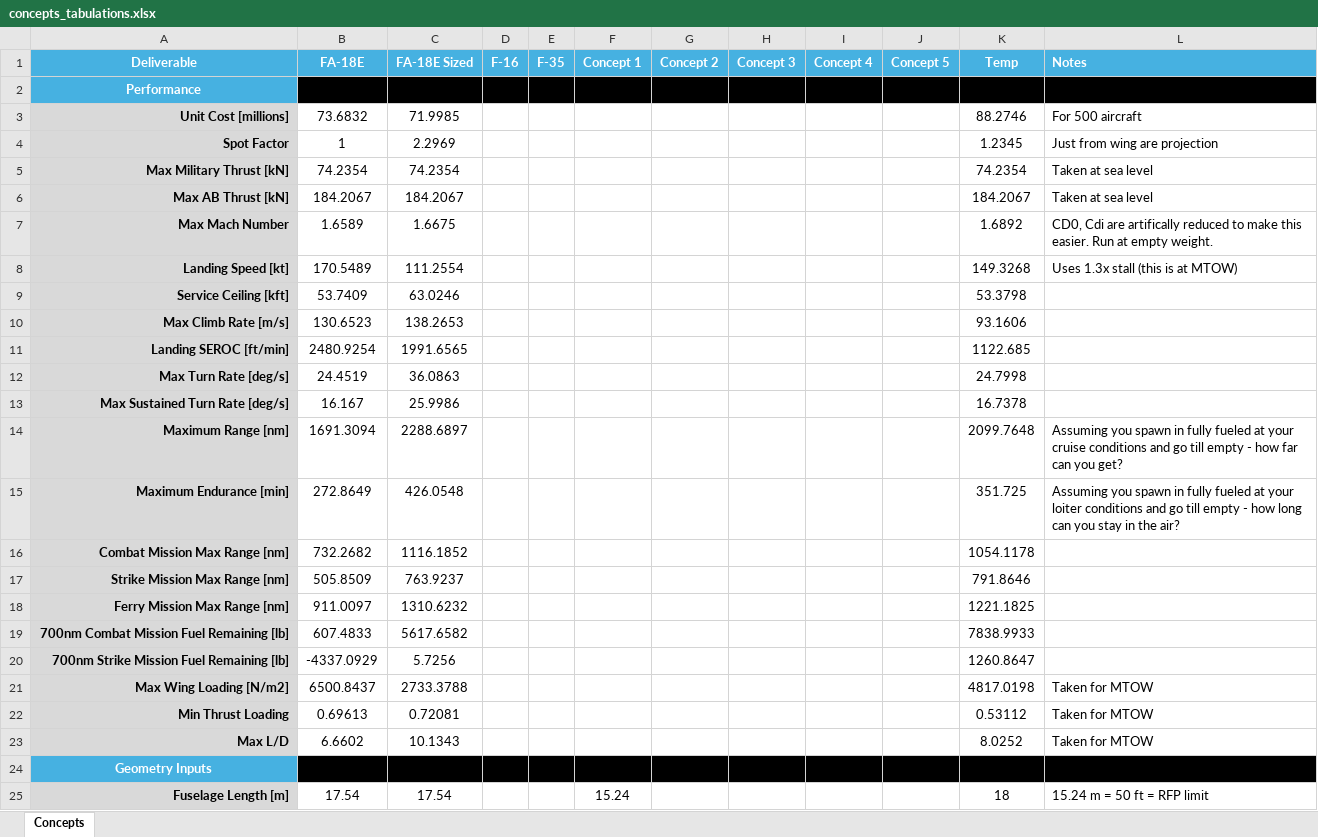
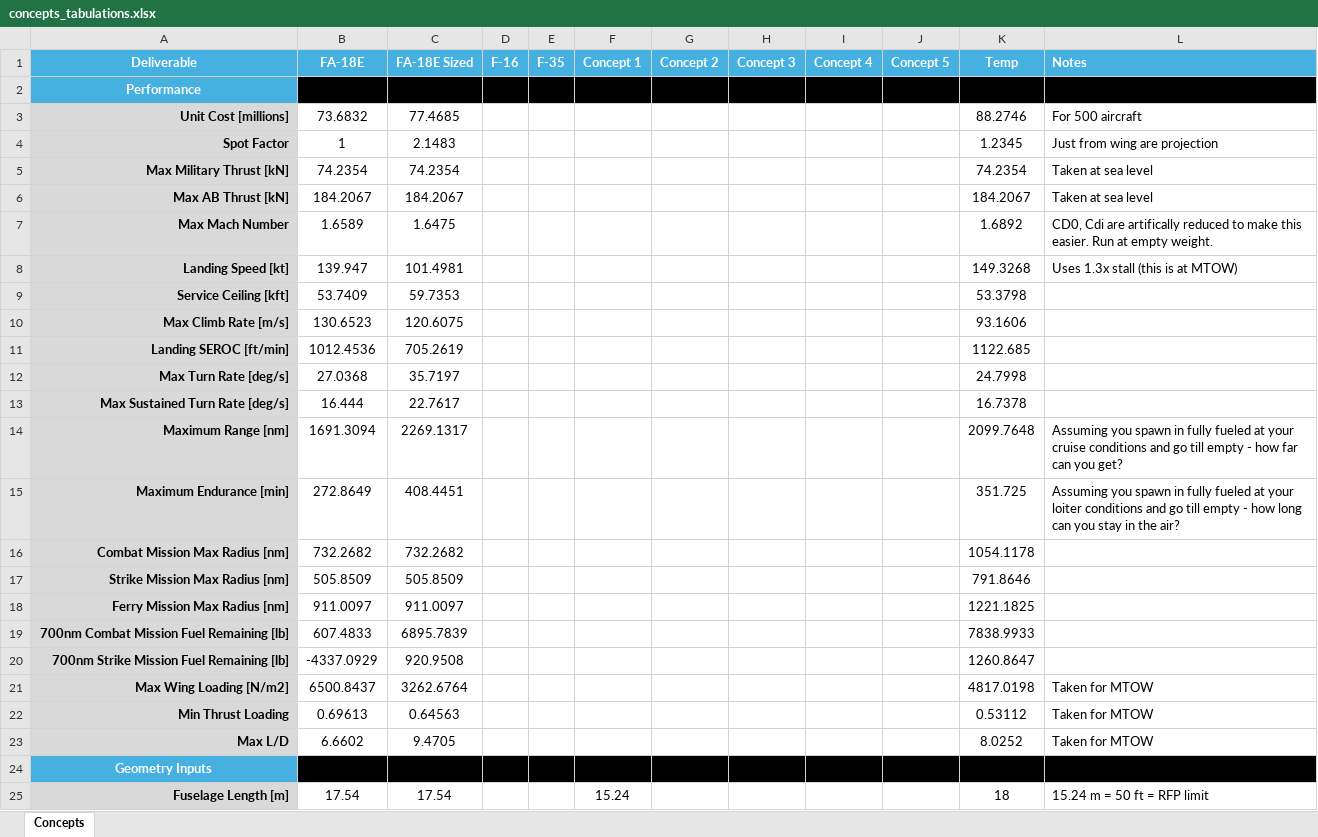
Before and after one commit to jfiler0/team10aiaa, an Excel workbook: Sizing/concepts_tabulations.xlsx, sheet Concepts, drawn as a sheet; only a part is shown; values as stored, in another font and other column widths than the file's, no borders; the diff covers the shown part only; the diff names each change by its address in the sheet, - before the commit and + after, or states it on an @@ line.

```diff
--- a/Sizing/concepts_tabulations.xlsx (sheet Concepts)
+++ b/Sizing/concepts_tabulations.xlsx (sheet Concepts)
-C3 (FA-18E Sized): 71.9985
+C3 (FA-18E Sized): 77.4685
-C4 (FA-18E Sized): 2.2969
+C4 (FA-18E Sized): 2.1483
-C7 (FA-18E Sized): 1.6675
+C7 (FA-18E Sized): 1.6475
-B8 (FA-18E): 170.5489
+B8 (FA-18E): 139.947
-C8 (FA-18E Sized): 111.2554
+C8 (FA-18E Sized): 101.4981
-C9 (FA-18E Sized): 63.0246
+C9 (FA-18E Sized): 59.7353
-C10 (FA-18E Sized): 138.2653
+C10 (FA-18E Sized): 120.6075
-B11 (FA-18E): 2480.9254
+B11 (FA-18E): 1012.4536
-C11 (FA-18E Sized): 1991.6565
+C11 (FA-18E Sized): 705.2619
-B12 (FA-18E): 24.4519
+B12 (FA-18E): 27.0368
-C12 (FA-18E Sized): 36.0863
+C12 (FA-18E Sized): 35.7197
-B13 (FA-18E): 16.167
+B13 (FA-18E): 16.444
-C13 (FA-18E Sized): 25.9986
+C13 (FA-18E Sized): 22.7617
-C14 (FA-18E Sized): 2288.6897
+C14 (FA-18E Sized): 2269.1317
-C15 (FA-18E Sized): 426.0548
+C15 (FA-18E Sized): 408.4451
-A16 (Deliverable): Combat Mission Max Range [nm]
+A16 (Deliverable): Combat Mission Max Radius [nm]
-C16 (FA-18E Sized): 1116.1852
+C16 (FA-18E Sized): 732.2682
-A17 (Deliverable): Strike Mission Max Range [nm]
+A17 (Deliverable): Strike Mission Max Radius [nm]
-C17 (FA-18E Sized): 763.9237
+C17 (FA-18E Sized): 505.8509
-A18 (Deliverable): Ferry Mission Max Range [nm]
+A18 (Deliverable): Ferry Mission Max Radius [nm]
-C18 (FA-18E Sized): 1310.6232
+C18 (FA-18E Sized): 911.0097
-C19 (FA-18E Sized): 5617.6582
+C19 (FA-18E Sized): 6895.7839
-C20 (FA-18E Sized): 5.7256
+C20 (FA-18E Sized): 920.9508
-C21 (FA-18E Sized): 2733.3788
+C21 (FA-18E Sized): 3262.6764
-C22 (FA-18E Sized): 0.72081
+C22 (FA-18E Sized): 0.64563
-C23 (FA-18E Sized): 10.1343
+C23 (FA-18E Sized): 9.4705
```
Also changed, not shown: 2 added rows and 19 edited cells elsewhere in this sheet, 6 other files.
